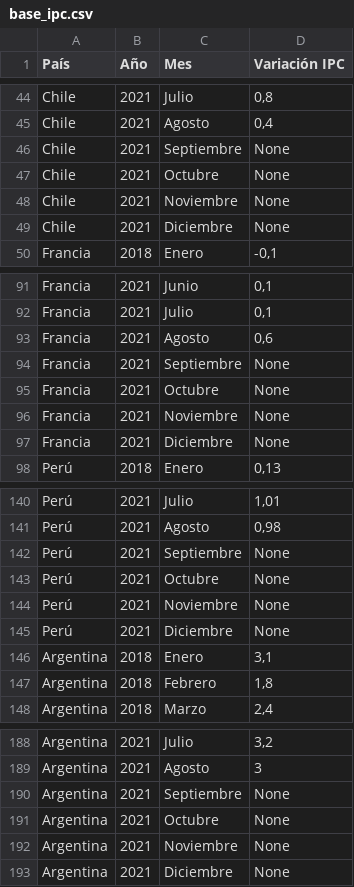
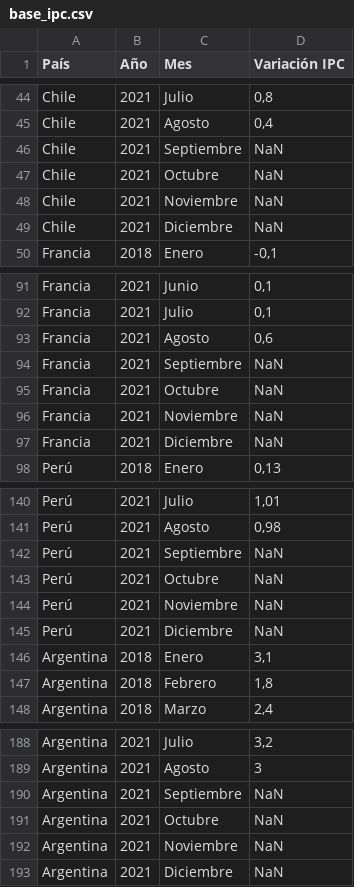
Before and after one commit to redzline/diplodocus, a CSV file: base_ipc.csv, drawn as a sheet; only a part is shown, gaps mark what is left out.

Commit message:
Update base_ipc.csv

```diff
--- a/base_ipc.csv
+++ b/base_ipc.csv
@@ -45,6 +45,6 @@ Chile;2021;Julio;0,8
 Chile;2021;Agosto;0,4
-Chile;2021;Septiembre;None
-Chile;2021;Octubre;None
-Chile;2021;Noviembre;None
-Chile;2021;Diciembre;None
+Chile;2021;Septiembre;NaN
+Chile;2021;Octubre;NaN
+Chile;2021;Noviembre;NaN
+Chile;2021;Diciembre;NaN
 Francia;2018;Enero;-0,1
@@ -93,6 +93,6 @@ Francia;2021;Julio;0,1
 Francia;2021;Agosto;0,6
-Francia;2021;Septiembre;None
-Francia;2021;Octubre;None
-Francia;2021;Noviembre;None
-Francia;2021;Diciembre;None
+Francia;2021;Septiembre;NaN
+Francia;2021;Octubre;NaN
+Francia;2021;Noviembre;NaN
+Francia;2021;Diciembre;NaN
 Perú;2018;Enero;0,13
@@ -141,6 +141,6 @@ Perú;2021;Julio;1,01
 Perú;2021;Agosto;0,98
-Perú;2021;Septiembre;None
-Perú;2021;Octubre;None
-Perú;2021;Noviembre;None
-Perú;2021;Diciembre;None
+Perú;2021;Septiembre;NaN
+Perú;2021;Octubre;NaN
+Perú;2021;Noviembre;NaN
+Perú;2021;Diciembre;NaN
 Argentina;2018;Enero;3,1
@@ -189,5 +189,5 @@ Argentina;2021;Julio;3,2
 Argentina;2021;Agosto;3
-Argentina;2021;Septiembre;None
-Argentina;2021;Octubre;None
-Argentina;2021;Noviembre;None
-Argentina;2021;Diciembre;None
+Argentina;2021;Septiembre;NaN
+Argentina;2021;Octubre;NaN
+Argentina;2021;Noviembre;NaN
+Argentina;2021;Diciembre;NaN
```
